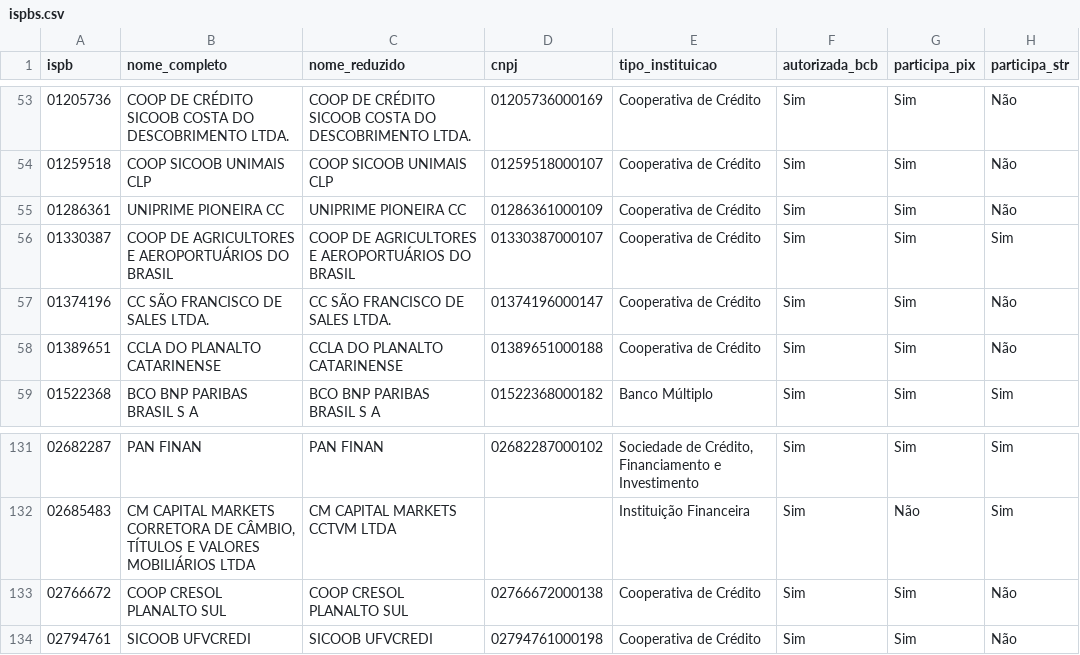
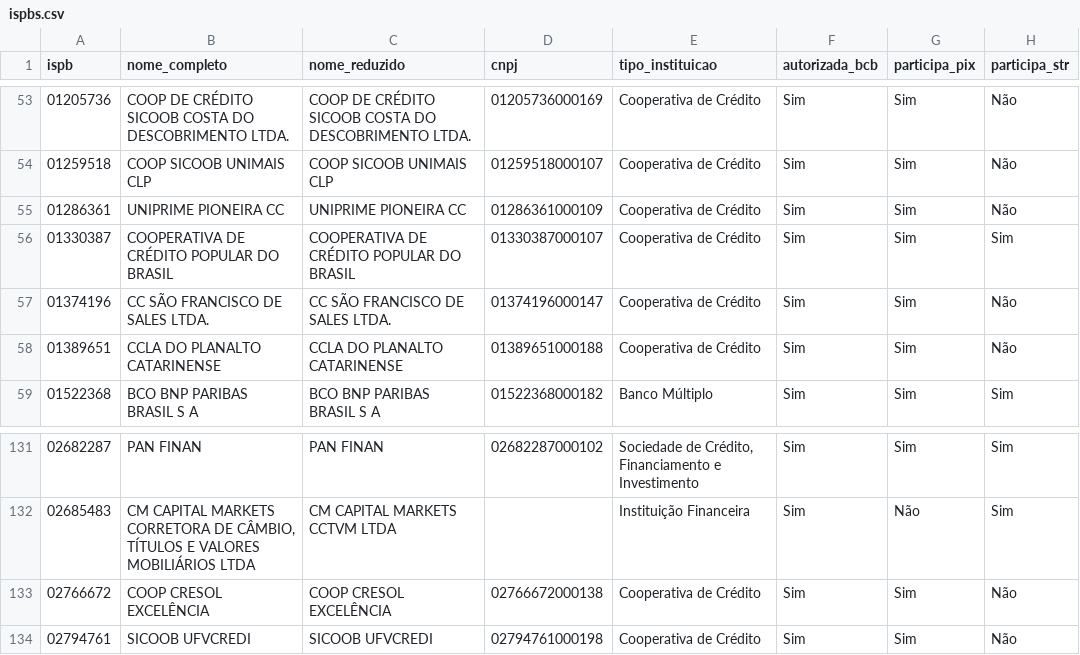
Before and after one commit to antoniopaolillo/brasil-ispb-database, a CSV file: data/ispbs.csv, drawn as a sheet; only a part is shown, gaps mark what is left out; the diff names each change by its address in the sheet, - before the commit and + after, or states it on an @@ line.

```diff
--- a/data/ispbs.csv
+++ b/data/ispbs.csv
-B56 (nome_completo): COOP DE AGRICULTORES E AEROPORTUÁRIOS DO BRASIL
+B56 (nome_completo): COOPERATIVA DE CRÉDITO POPULAR DO BRASIL
-C56 (nome_reduzido): COOP DE AGRICULTORES E AEROPORTUÁRIOS DO BRASIL
+C56 (nome_reduzido): COOPERATIVA DE CRÉDITO POPULAR DO BRASIL
-B133 (nome_completo): COOP CRESOL PLANALTO SUL
+B133 (nome_completo): COOP CRESOL EXCELÊNCIA
-C133 (nome_reduzido): COOP CRESOL PLANALTO SUL
+C133 (nome_reduzido): COOP CRESOL EXCELÊNCIA
```
Also changed, not shown: 2 other files.
